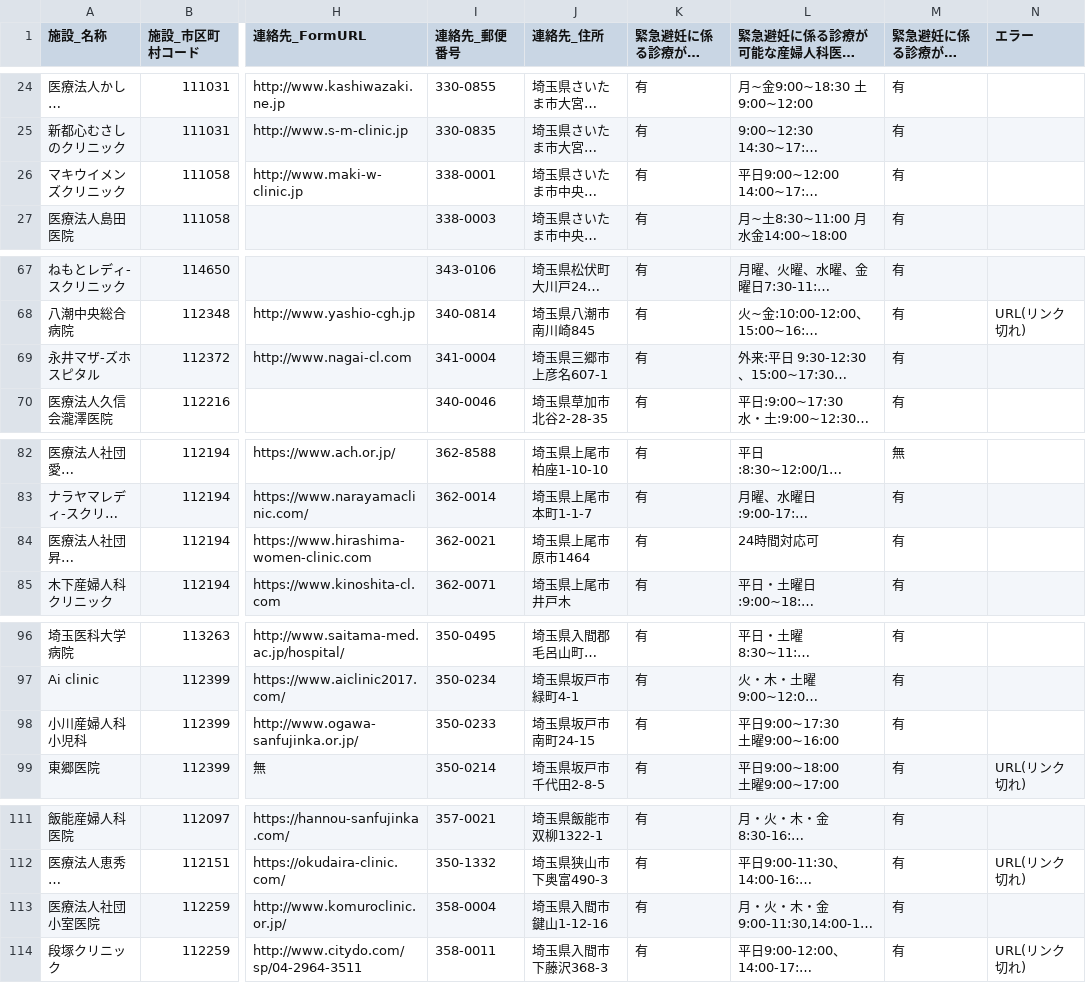
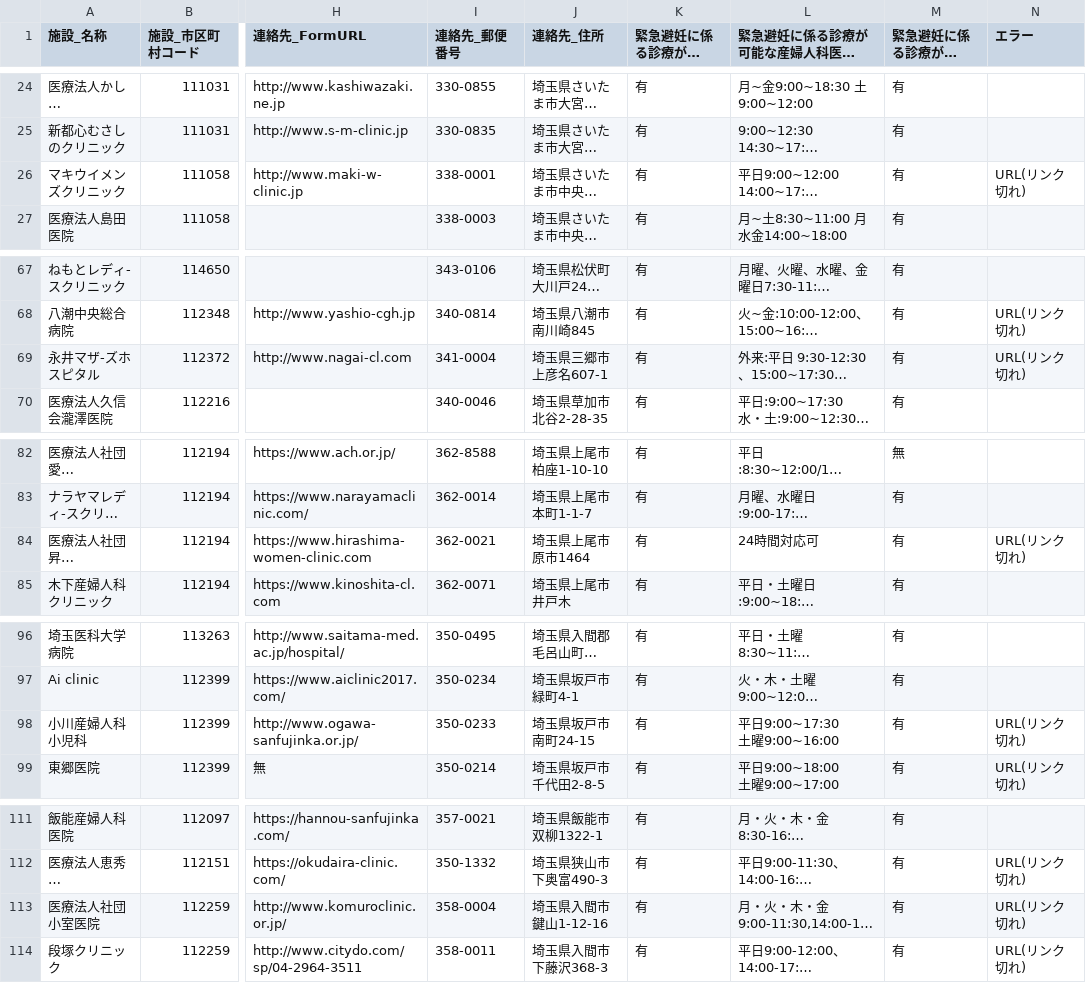
Before and after one commit to hello112334/opendata-pdf-to-csv, a CSV file: output_files/11_Saitama.csv, drawn as a sheet; only a part is shown, gaps mark what is left out; long unchanged cells end in …; the diff covers the shown part only; the diff names each change by its address in the sheet, - before the commit and + after, or states it on an @@ line.

```diff
--- a/output_files/11_Saitama.csv
+++ b/output_files/11_Saitama.csv
-N26 (エラー): (empty)
+N26 (エラー): URL(リンク切れ)
-N69 (エラー): (empty)
+N69 (エラー): URL(リンク切れ)
-N84 (エラー): (empty)
+N84 (エラー): URL(リンク切れ)
-N98 (エラー): (empty)
+N98 (エラー): URL(リンク切れ)
-N113 (エラー): (empty)
+N113 (エラー): URL(リンク切れ)
```
Also changed, not shown: 1 edited cell elsewhere in this file, output_files/05_Akita.csv, output_files/12_Chiba.csv, 24 other files.
